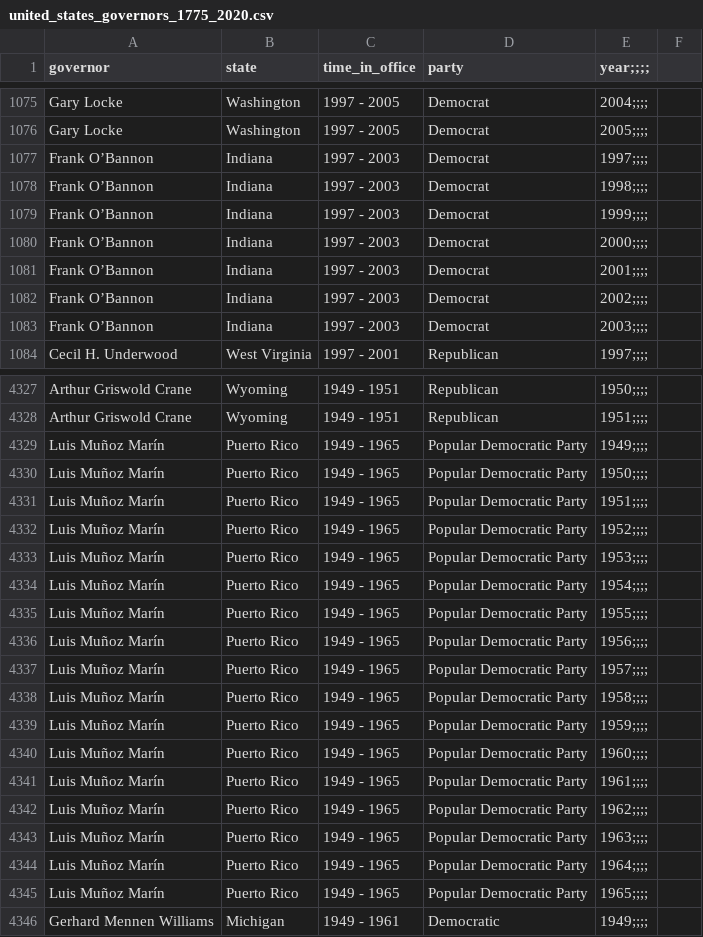
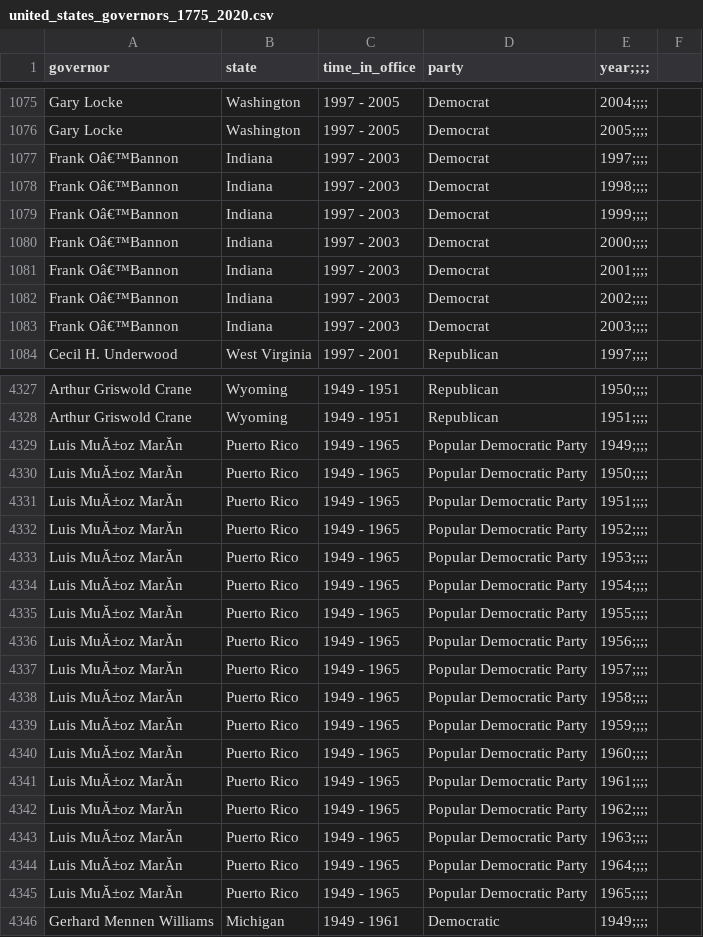
Before and after one commit to szilvasipeter2000/Data-Analysis-2, a CSV file: data/united_states_governors_1775_2020.csv, drawn as a sheet; only a part is shown, gaps mark what is left out; the diff covers the shown part only; the diff names each change by its address in the sheet, - before the commit and + after, or states it on an @@ line.

```diff
--- a/data/united_states_governors_1775_2020.csv
+++ b/data/united_states_governors_1775_2020.csv
-A1077:A1083 (governor): Frank O’Bannon
+A1077:A1083 (governor): Frank Oâ€™Bannon
-A4329:A4345 (governor): Luis Muñoz Marín
+A4329:A4345 (governor): Luis MuĂ±oz MarĂn
```
Also changed, not shown: 136 edited cells elsewhere in this file, 1 other file.
